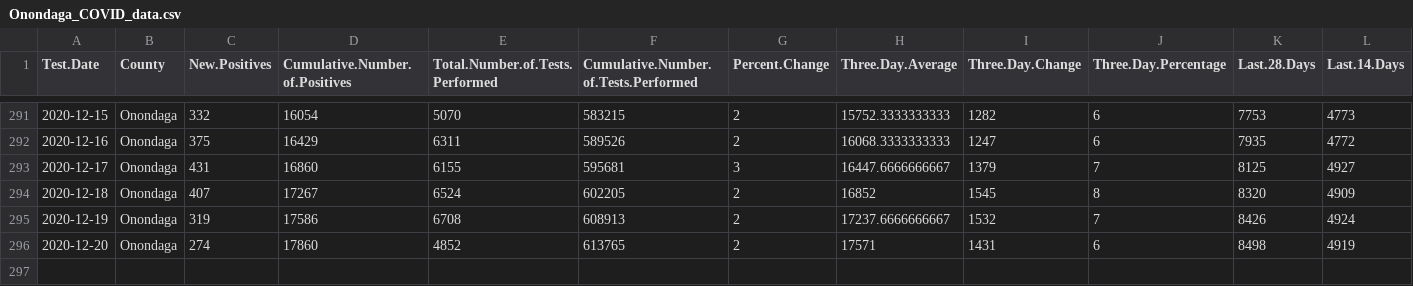
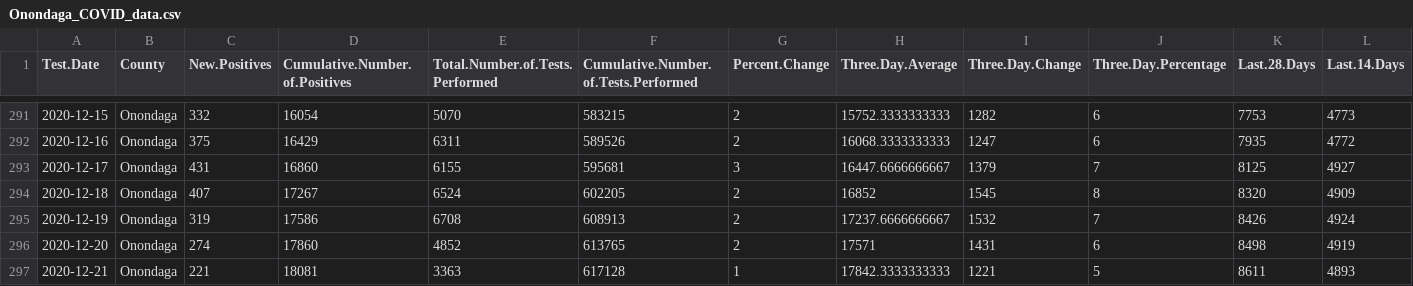
Before and after one commit to samedelstein/Onondaga_COVID, a CSV file: data/Onondaga_COVID_data.csv, drawn as a sheet; only a part is shown, gaps mark what is left out; rows hold the shown columns only; the diff names each change by its address in the sheet, - before the commit and + after, or states it on an @@ line.

```diff
--- a/data/Onondaga_COVID_data.csv
+++ b/data/Onondaga_COVID_data.csv
+row 297: 2020-12-21 | Onondaga | 221 | 18081 | 3363 | 617128 | 1 | 17842.3333333333 | 1221 | 5 | 8611 | 4893
```
Also changed, not shown: data/County_cases_by_municipality.csv, data/SCSD_TodayCounts.csv, 35 other files.
